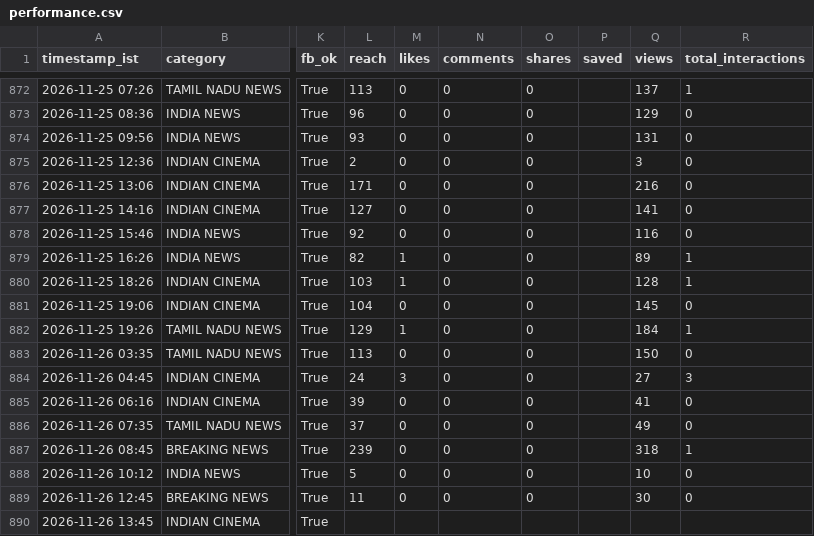
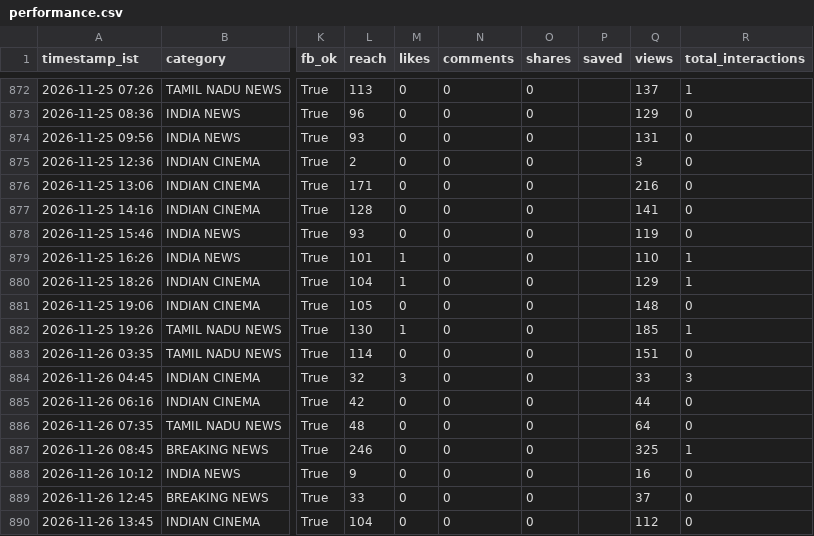
Before and after one commit to araviaravind333-sketch/Aravind24new, a CSV file: data/performance.csv, drawn as a sheet; only a part is shown, gaps mark what is left out; the diff covers the shown part only; the diff names each change by its address in the sheet, - before the commit and + after, or states it on an @@ line.

```diff
--- a/data/performance.csv
+++ b/data/performance.csv
-L877 (reach): 127
+L877 (reach): 128
-L878 (reach): 92
+L878 (reach): 93
-Q878 (views): 116
+Q878 (views): 119
-L879 (reach): 82
+L879 (reach): 101
-Q879 (views): 89
+Q879 (views): 110
-L880 (reach): 103
+L880 (reach): 104
-Q880 (views): 128
+Q880 (views): 129
-L881 (reach): 104
+L881 (reach): 105
-Q881 (views): 145
+Q881 (views): 148
-L882 (reach): 129
+L882 (reach): 130
-Q882 (views): 184
+Q882 (views): 185
-L883 (reach): 113
+L883 (reach): 114
-Q883 (views): 150
+Q883 (views): 151
-L884 (reach): 24
+L884 (reach): 32
-Q884 (views): 27
+Q884 (views): 33
-L885 (reach): 39
+L885 (reach): 42
-Q885 (views): 41
+Q885 (views): 44
-L886 (reach): 37
+L886 (reach): 48
-Q886 (views): 49
+Q886 (views): 64
-L887 (reach): 239
+L887 (reach): 246
-Q887 (views): 318
+Q887 (views): 325
-L888 (reach): 5
+L888 (reach): 9
-Q888 (views): 10
+Q888 (views): 16
-L889 (reach): 11
+L889 (reach): 33
-Q889 (views): 30
+Q889 (views): 37
-L890 (reach): (empty)
+L890 (reach): 104
-M890 (likes): (empty)
+M890 (likes): 0
-N890 (comments): (empty)
+N890 (comments): 0
-O890 (shares): (empty)
+O890 (shares): 0
-Q890 (views): (empty)
+Q890 (views): 112
-R890 (total_interactions): (empty)
+R890 (total_interactions): 0
```
Also changed, not shown: 13 edited cells elsewhere in this file, data/followers.csv.
